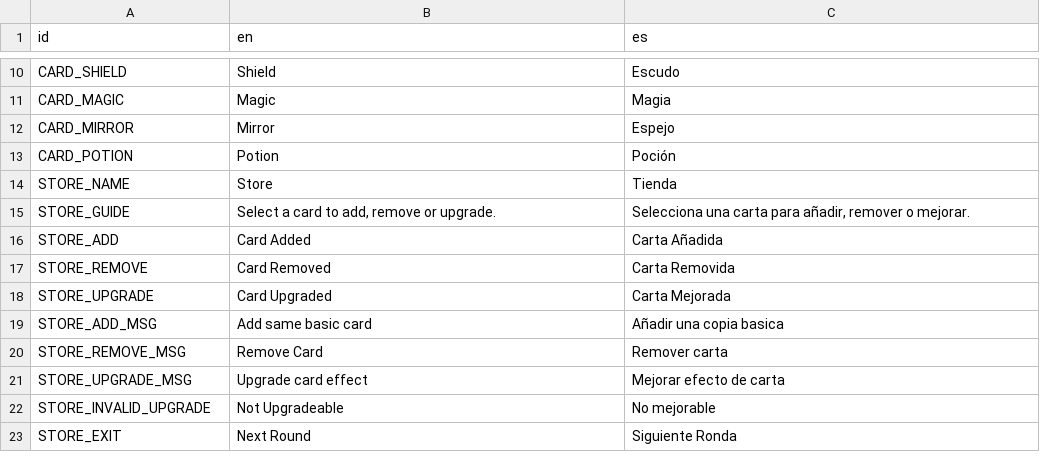
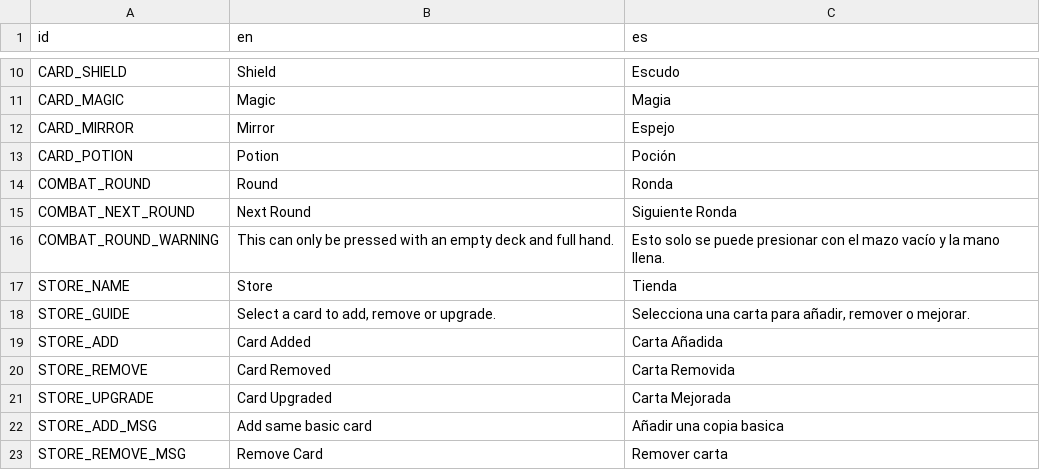
Before and after one commit to ChrisNGDC/cards_combat_game, a CSV file: resources/translations.csv, drawn as a sheet; only a part is shown, gaps mark what is left out; the shorter side is filled out with more unchanged rows; the diff names each change by its address in the sheet, - before the commit and + after, or states it on an @@ line.

Commit message:
add translations for combat round and store interactions

```diff
--- a/resources/translations.csv
+++ b/resources/translations.csv
+row 14: COMBAT_ROUND | Round | Ronda
+row 15: COMBAT_NEXT_ROUND | Next Round | Siguiente Ronda
+row 16: COMBAT_ROUND_WARNING | This can only be pressed with an empty deck and full hand. | Esto solo se puede presionar con el mazo vacío y la mano llena.
```
Also changed, not shown: 2 other files.
